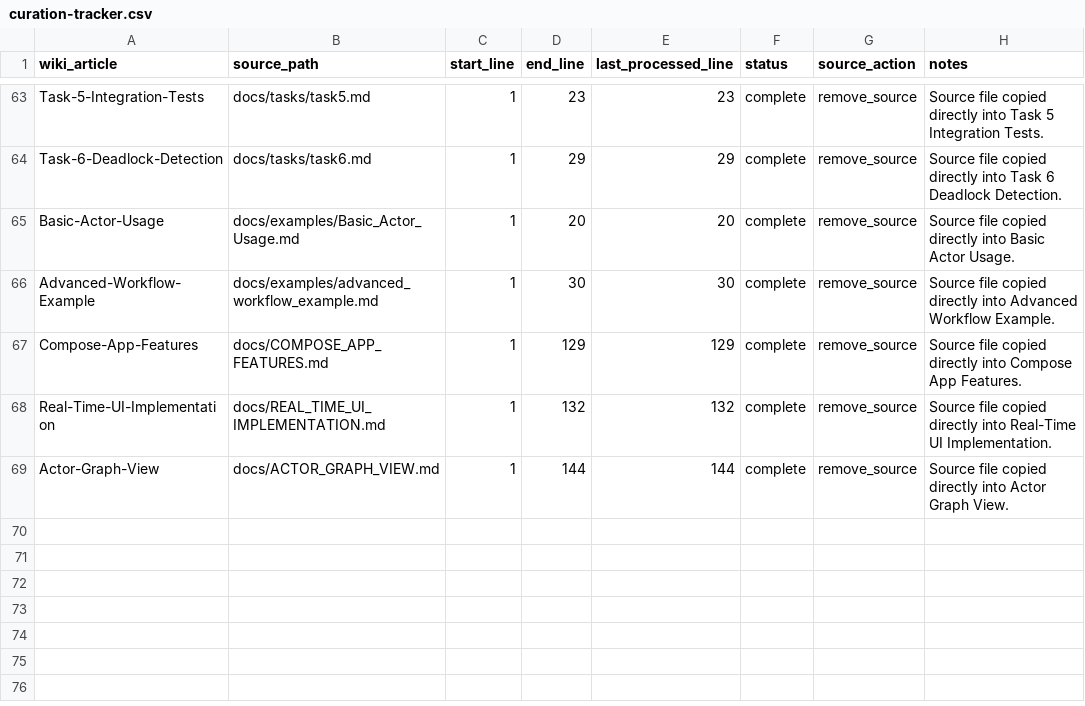
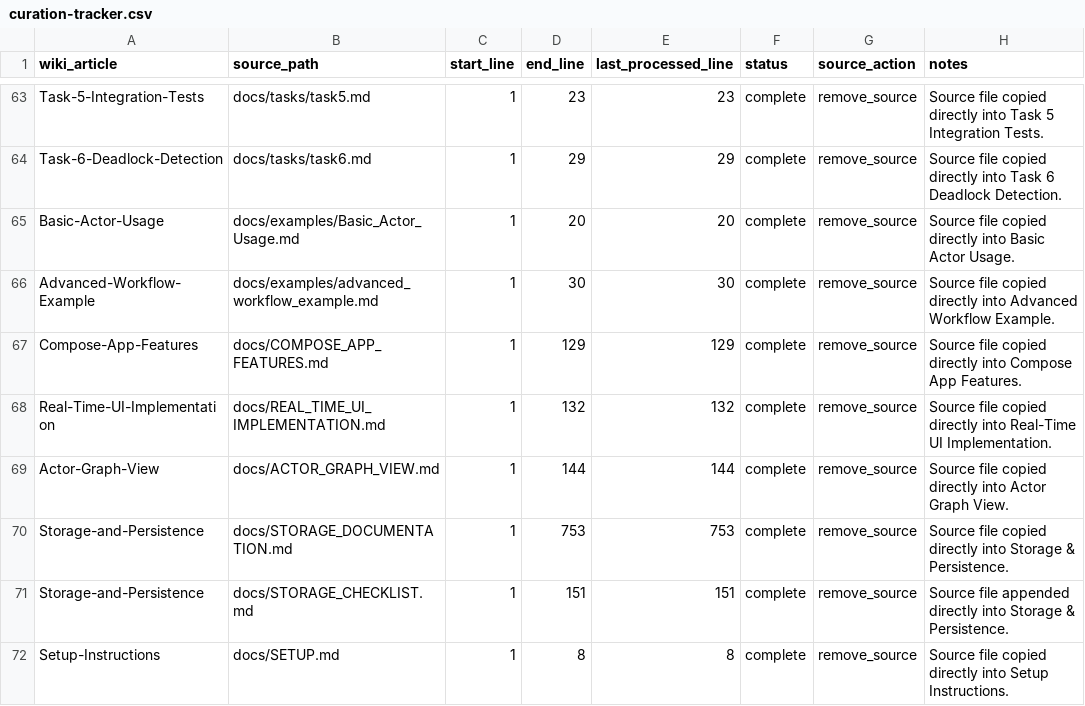
Before and after one commit to SolaceHarmony/SolaceCore, a CSV file: wiki/curation-tracker.csv, drawn as a sheet; only a part is shown, gaps mark what is left out.

Commit message:
Move storage and setup docs into wiki

```diff
--- a/wiki/curation-tracker.csv
+++ b/wiki/curation-tracker.csv
@@ -69 +69,4 @@ Real-Time-UI-Implementation,docs/REAL_TIME_UI_IMPLEMENTATION.md,1,132,132,comple
 Actor-Graph-View,docs/ACTOR_GRAPH_VIEW.md,1,144,144,complete,remove_source,"Source file copied directly into Actor Graph View."
+Storage-and-Persistence,docs/STORAGE_DOCUMENTATION.md,1,753,753,complete,remove_source,"Source file copied directly into Storage & Persistence."
+Storage-and-Persistence,docs/STORAGE_CHECKLIST.md,1,151,151,complete,remove_source,"Source file appended directly into Storage & Persistence."
+Setup-Instructions,docs/SETUP.md,1,8,8,complete,remove_source,"Source file copied directly into Setup Instructions."
```
Also changed, not shown: 10 other files.
